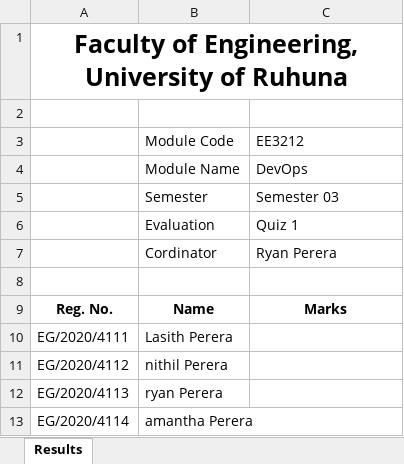
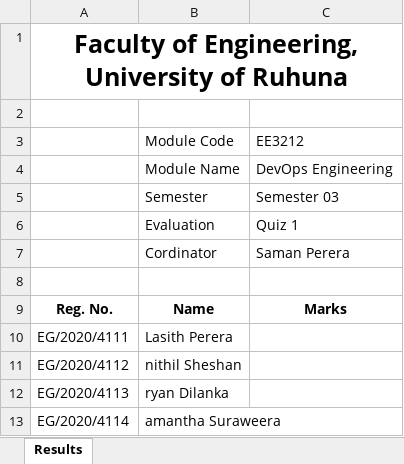
Before and after one commit to PereraKRD/ERP-Academic_Portal, an Excel workbook: ERP-BlazorApp/ERP.BlazorUI/wwwroot/exports/EE3212_Quiz 1_Results.xlsx, sheet Results, drawn as a sheet; values as stored, in another font and other column widths than the file's, no borders; table styles not drawn; the diff names each change by its address in the sheet, - before the commit and + after, or states it on an @@ line.

```diff
--- a/ERP-BlazorApp/ERP.BlazorUI/wwwroot/exports/EE3212_Quiz 1_Results.xlsx (sheet Results)
+++ b/ERP-BlazorApp/ERP.BlazorUI/wwwroot/exports/EE3212_Quiz 1_Results.xlsx (sheet Results)
-C4: DevOps
+C4: DevOps Engineering
-C7: Ryan Perera
+C7: Saman Perera
-B11: nithil Perera
+B11: nithil Sheshan
-B12: ryan Perera
+B12: ryan Dilanka
-B13: amantha Perera
+B13: amantha Suraweera
```
Also changed, not shown: 14 other files.
